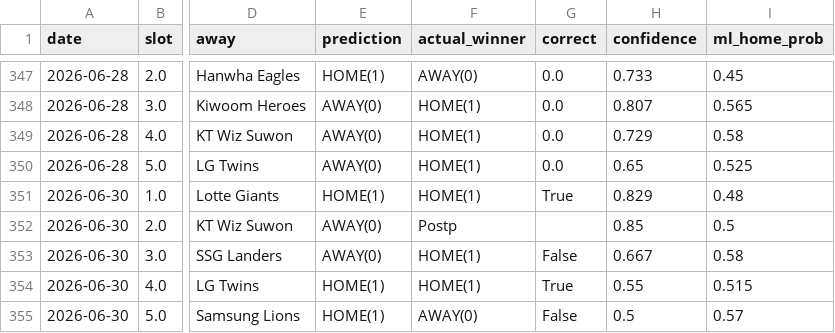
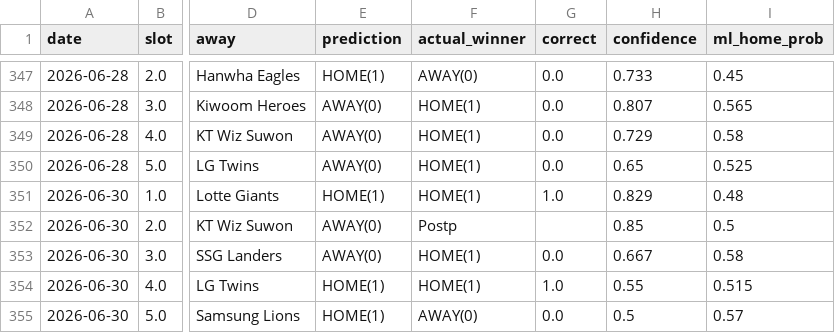
Before and after one commit to seung-min-lee/seung-min-lee-kbo-predictor, a CSV file: kbo_verify_log.csv, drawn as a sheet; only a part is shown, gaps mark what is left out; the diff covers the shown part only; the diff names each change by its address in the sheet, - before the commit and + after, or states it on an @@ line.

```diff
--- a/kbo_verify_log.csv
+++ b/kbo_verify_log.csv
-G351 (correct): True
+G351 (correct): 1.0
-G353 (correct): False
+G353 (correct): 0.0
-G354 (correct): True
+G354 (correct): 1.0
-G355 (correct): False
+G355 (correct): 0.0
```
Also changed, not shown: 5 added rows elsewhere in this file, kbo_games.csv, 3 other files.
